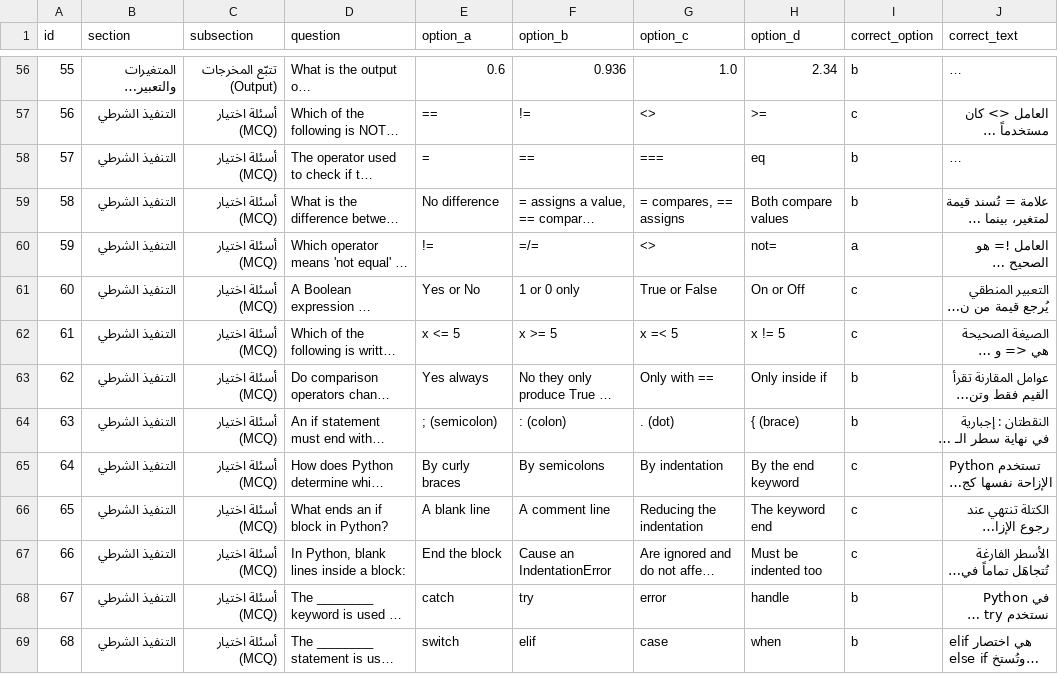
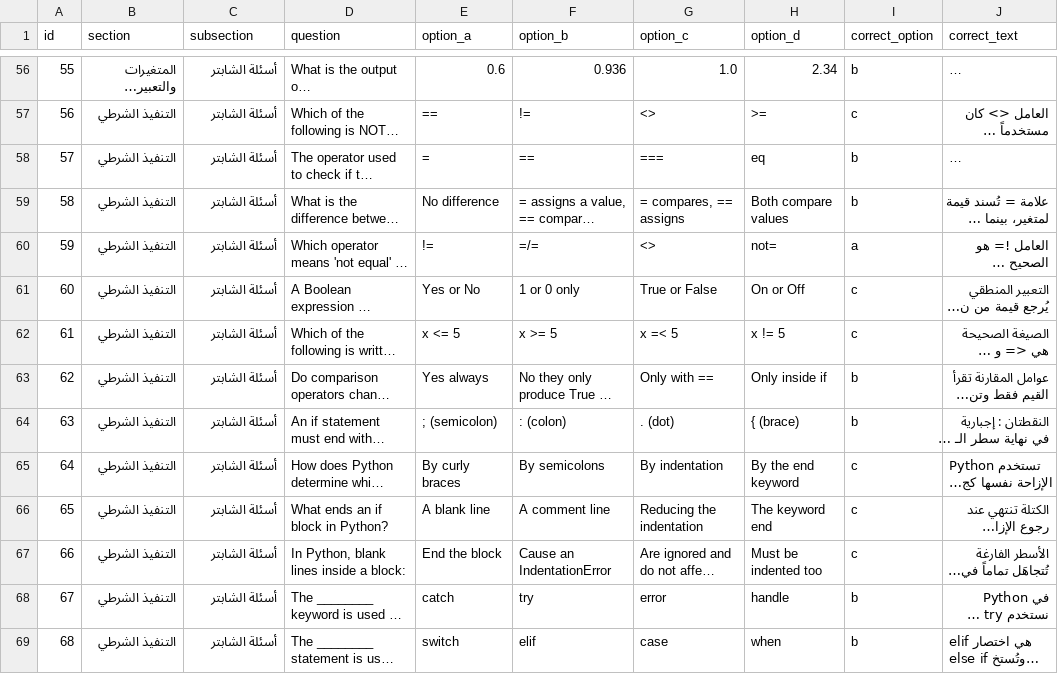
Before and after one commit to Lkhj8ub6n/lkhj8ub6n.github.io, a CSV file: python/questions.csv, drawn as a sheet; only a part is shown, gaps mark what is left out; long unchanged cells end in …; the diff covers the shown part only; the diff names each change by its address in the sheet, - before the commit and + after, or states it on an @@ line.

```diff
--- a/python/questions.csv
+++ b/python/questions.csv
-C56 (subsection): تتبّع المخرجات (Output)
+C56 (subsection): أسئلة الشابتر
-C57:C69 (subsection): أسئلة اختيار (MCQ)
+C57:C69 (subsection): أسئلة الشابتر
```
Also changed, not shown: 94 edited cells elsewhere in this file, 1 other file.
